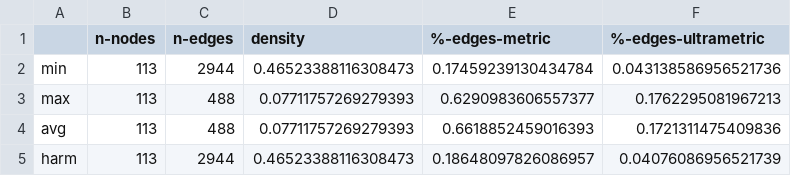
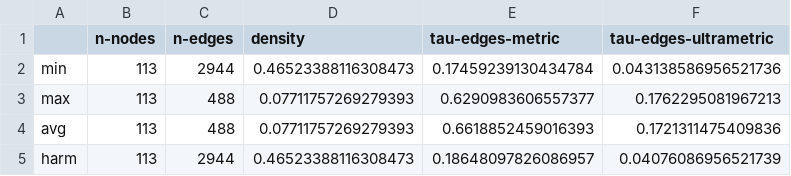
Before and after one commit to fcphysics/DirectedDistanceBackbone, a CSV file: networks/academic_hiring/business/undirected_networks-stats.csv, drawn as a sheet.

```diff
--- a/networks/academic_hiring/business/undirected_networks-stats.csv
+++ b/networks/academic_hiring/business/undirected_networks-stats.csv
@@ -1,2 +1,2 @@
-,n-nodes,n-edges,density,%-edges-metric,%-edges-ultrametric
+,n-nodes,n-edges,density,tau-edges-metric,tau-edges-ultrametric
 min,113,2944,0.46523388116308473,0.17459239130434784,0.043138586956521736
```
Also changed, not shown: networks/academic_hiring/computer_science/undirected_networks-stats.csv, networks/academic_hiring/history/undirected_networks-stats.csv, 17 other files.
